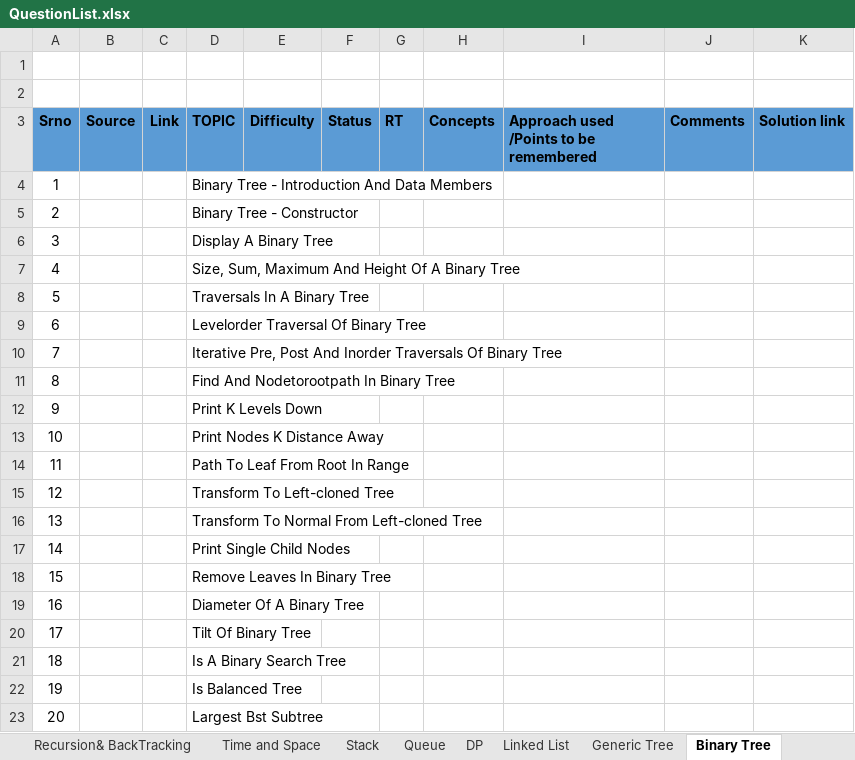
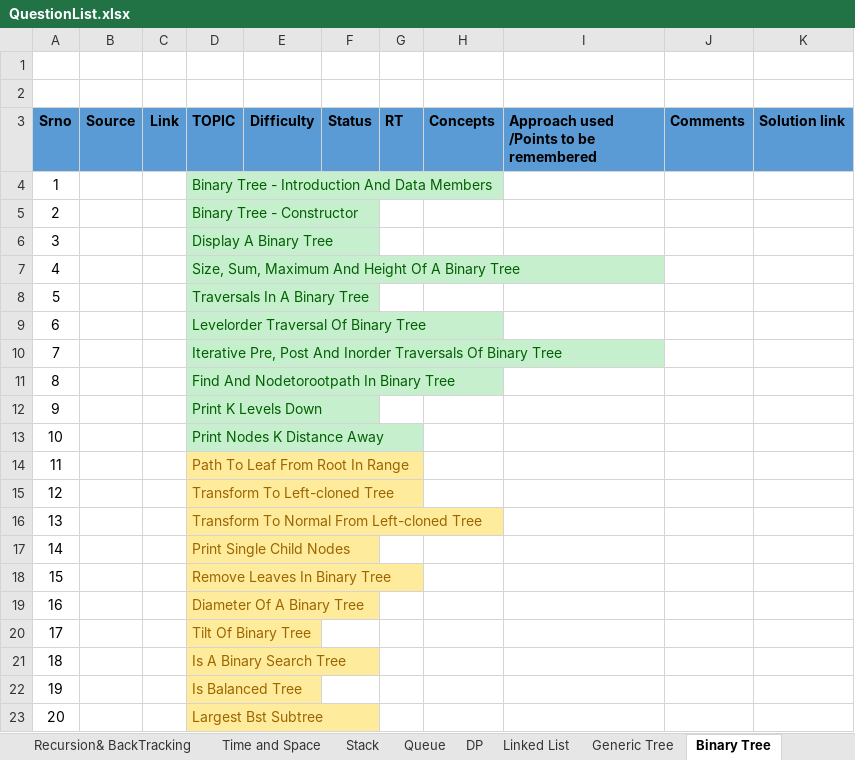
Before and after one commit to spartan4cs/CP, an Excel workbook: QuestionList.xlsx, sheet Binary Tree, drawn as a sheet; values as stored, in another font and other column widths than the file's, no borders; the diff names each change by its address in the sheet, - before the commit and + after, or states it on an @@ line.

```diff
--- a/QuestionList.xlsx (sheet Binary Tree)
+++ b/QuestionList.xlsx (sheet Binary Tree)
@@ D4:D13 fill: none → #C6EFCE, text colour: black → #006100 @@
@@ D14:D23 fill: none → #FFEB9C, text colour: black → #9C6500 @@
```
Also changed, not shown: sheet Graph, sheet Hashmap and Heaps, sheet Binary Search Tree, sheet Linked List, sheet DP, sheet Generic Tree, 2 other files.
